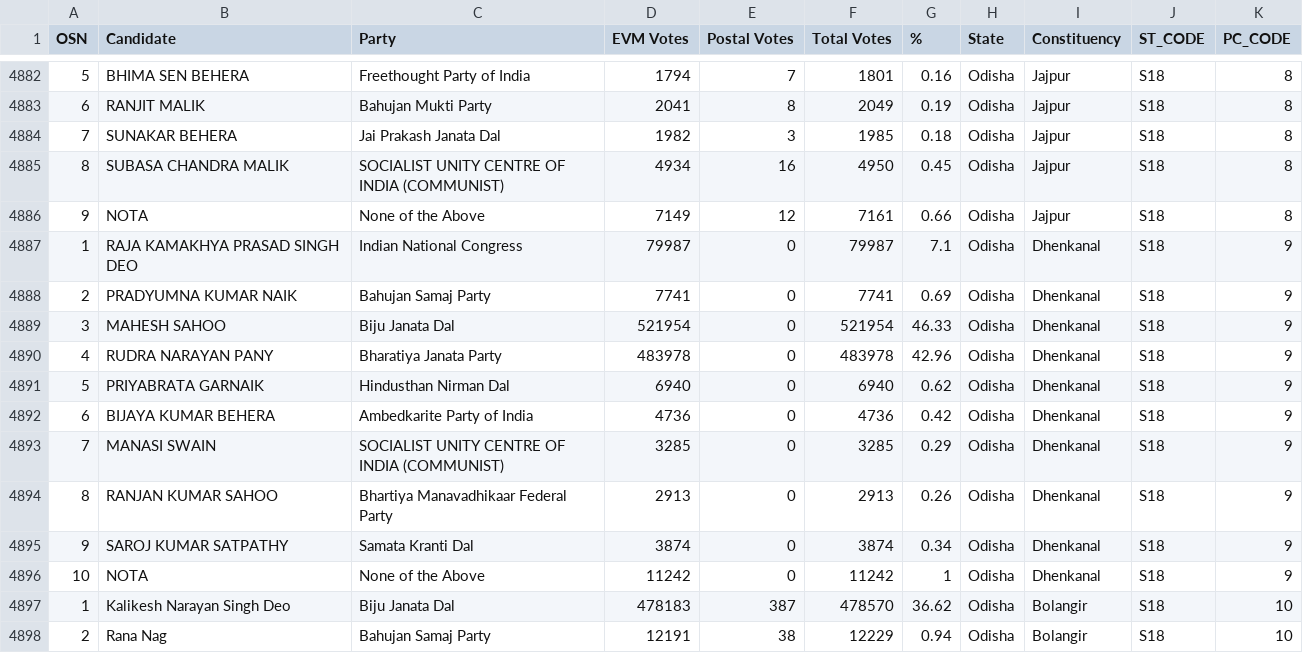
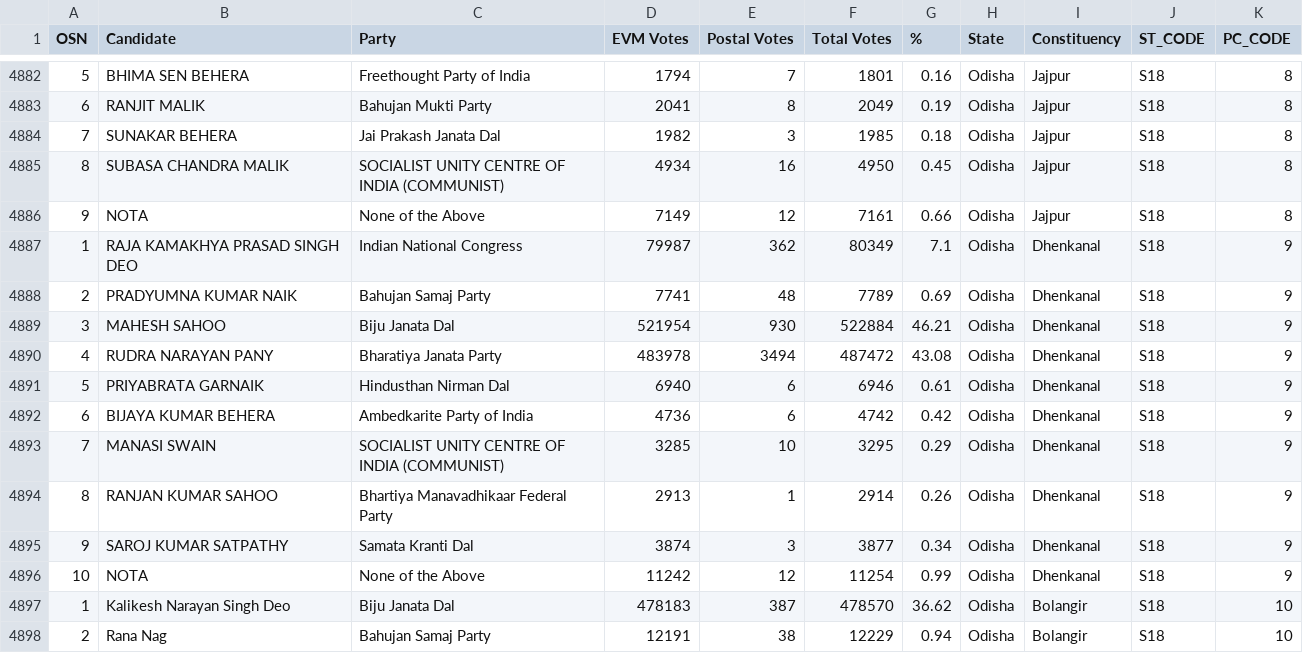
Before and after one commit to pratapvardhan/Elections-India-2019, a CSV file: eci-2019.csv, drawn as a sheet; only a part is shown, gaps mark what is left out.

Commit message:
AUTO: Update 11:00am

```diff
--- a/eci-2019.csv
+++ b/eci-2019.csv
@@ -4886,12 +4886,12 @@ OSN,Candidate,Party,EVM Votes,Postal Votes,Total Votes,%,State,Constituency,ST_C
 9,NOTA,None of the Above,7149,12,7161,0.66,Odisha,Jajpur,S18,8
-1,RAJA KAMAKHYA PRASAD SINGH DEO,Indian National Congress,79987,0,79987,7.1,Odisha,Dhenkanal,S18,9
-2,PRADYUMNA KUMAR NAIK,Bahujan Samaj Party,7741,0,7741,0.69,Odisha,Dhenkanal,S18,9
-3,MAHESH SAHOO,Biju Janata Dal,521954,0,521954,46.33,Odisha,Dhenkanal,S18,9
-4,RUDRA NARAYAN PANY,Bharatiya Janata Party,483978,0,483978,42.96,Odisha,Dhenkanal,S18,9
-5,PRIYABRATA GARNAIK,Hindusthan Nirman Dal,6940,0,6940,0.62,Odisha,Dhenkanal,S18,9
-6,BIJAYA KUMAR BEHERA,Ambedkarite Party of India,4736,0,4736,0.42,Odisha,Dhenkanal,S18,9
-7,MANASI SWAIN,SOCIALIST UNITY CENTRE OF INDIA (COMMUNIST),3285,0,3285,0.29,Odisha,Dhenkanal,S18,9
-8,RANJAN KUMAR SAHOO,Bhartiya Manavadhikaar Federal Party,2913,0,2913,0.26,Odisha,Dhenkanal,S18,9
-9,SAROJ KUMAR SATPATHY,Samata Kranti Dal,3874,0,3874,0.34,Odisha,Dhenkanal,S18,9
-10,NOTA,None of the Above,11242,0,11242,1,Odisha,Dhenkanal,S18,9
+1,RAJA KAMAKHYA PRASAD SINGH DEO,Indian National Congress,79987,362,80349,7.1,Odisha,Dhenkanal,S18,9
+2,PRADYUMNA KUMAR NAIK,Bahujan Samaj Party,7741,48,7789,0.69,Odisha,Dhenkanal,S18,9
+3,MAHESH SAHOO,Biju Janata Dal,521954,930,522884,46.21,Odisha,Dhenkanal,S18,9
+4,RUDRA NARAYAN PANY,Bharatiya Janata Party,483978,3494,487472,43.08,Odisha,Dhenkanal,S18,9
+5,PRIYABRATA GARNAIK,Hindusthan Nirman Dal,6940,6,6946,0.61,Odisha,Dhenkanal,S18,9
+6,BIJAYA KUMAR BEHERA,Ambedkarite Party of India,4736,6,4742,0.42,Odisha,Dhenkanal,S18,9
+7,MANASI SWAIN,SOCIALIST UNITY CENTRE OF INDIA (COMMUNIST),3285,10,3295,0.29,Odisha,Dhenkanal,S18,9
+8,RANJAN KUMAR SAHOO,Bhartiya Manavadhikaar Federal Party,2913,1,2914,0.26,Odisha,Dhenkanal,S18,9
+9,SAROJ KUMAR SATPATHY,Samata Kranti Dal,3874,3,3877,0.34,Odisha,Dhenkanal,S18,9
+10,NOTA,None of the Above,11242,12,11254,0.99,Odisha,Dhenkanal,S18,9
 1,Kalikesh Narayan Singh Deo,Biju Janata Dal,478183,387,478570,36.62,Odisha,Bolangir,S18,10
```
